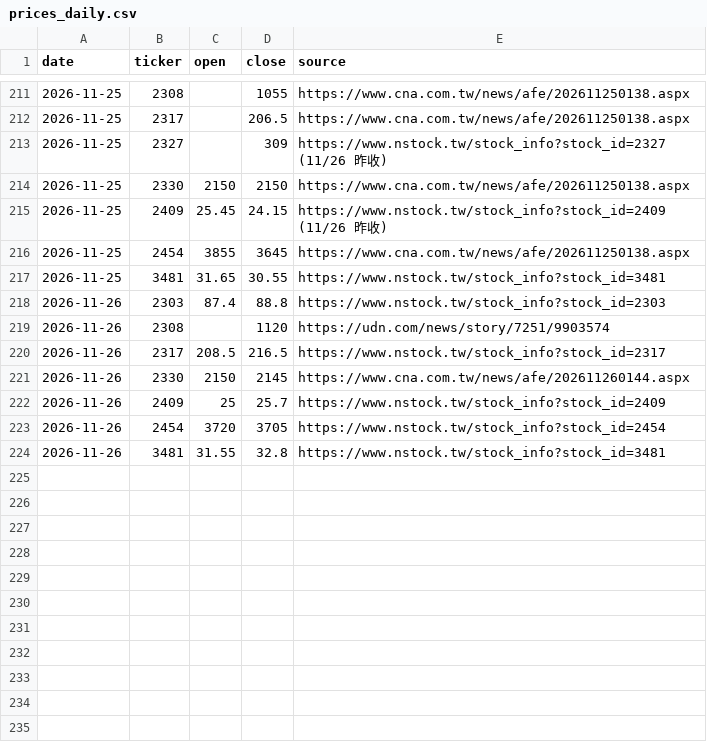
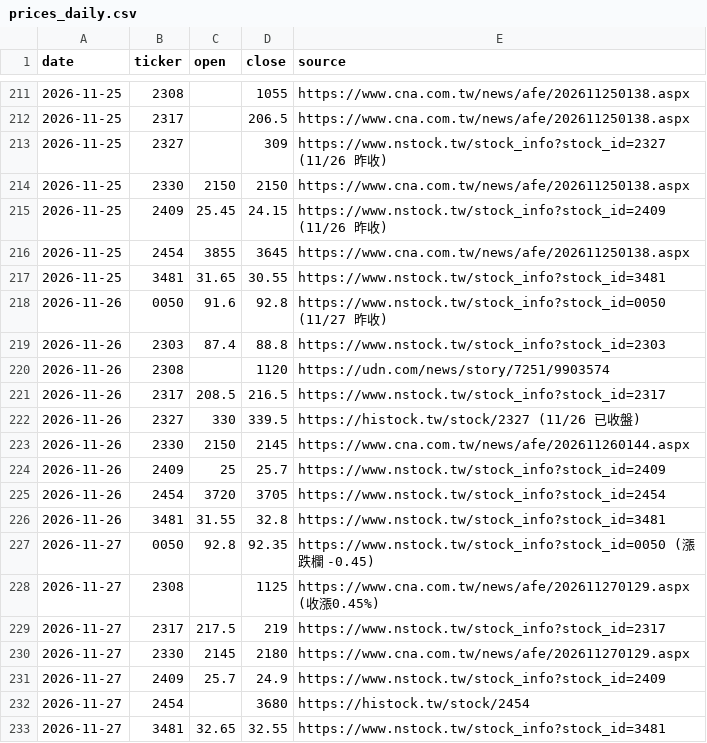
Before and after one commit to markwu831-prog/tw-stock-news, a CSV file: data/prices_daily.csv, drawn as a sheet; only a part is shown, gaps mark what is left out; the diff names each change by its address in the sheet, - before the commit and + after, or states it on an @@ line.

```diff
--- a/data/prices_daily.csv
+++ b/data/prices_daily.csv
+row 218: 2026-11-26 | 0050 | 91.6 | 92.8 | https://www.nstock.tw/stock_info?stock_id=0050 (11/27 昨收)
+row 222: 2026-11-26 | 2327 | 330 | 339.5 | https://histock.tw/stock/2327 (11/26 已收盤)
+row 227: 2026-11-27 | 0050 | 92.8 | 92.35 | https://www.nstock.tw/stock_info?stock_id=0050 (漲跌欄 -0.45)
+row 228: 2026-11-27 | 2308 |  | 1125 | https://www.cna.com.tw/news/afe/202611270129.aspx (收漲0.45%)
+row 229: 2026-11-27 | 2317 | 217.5 | 219 | https://www.nstock.tw/stock_info?stock_id=2317
+row 230: 2026-11-27 | 2330 | 2145 | 2180 | https://www.cna.com.tw/news/afe/202611270129.aspx
+row 231: 2026-11-27 | 2409 | 25.7 | 24.9 | https://www.nstock.tw/stock_info?stock_id=2409
+row 232: 2026-11-27 | 2454 |  | 3680 | https://histock.tw/stock/2454
+row 233: 2026-11-27 | 3481 | 32.65 | 32.55 | https://www.nstock.tw/stock_info?stock_id=3481
```
Also changed, not shown: data/predictions_daily.csv, 1 other file.
